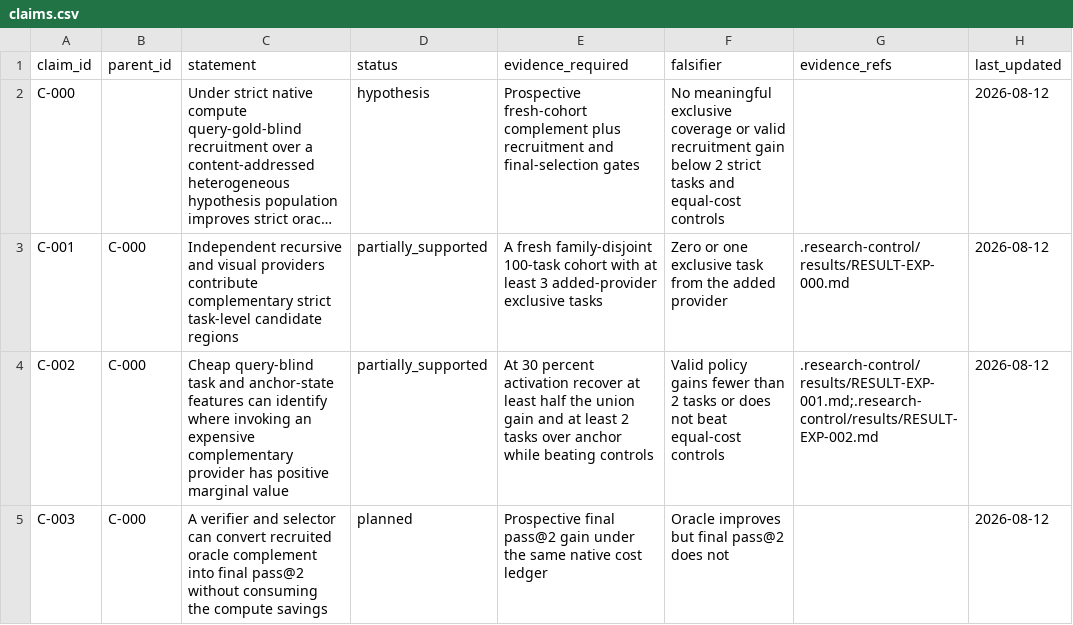
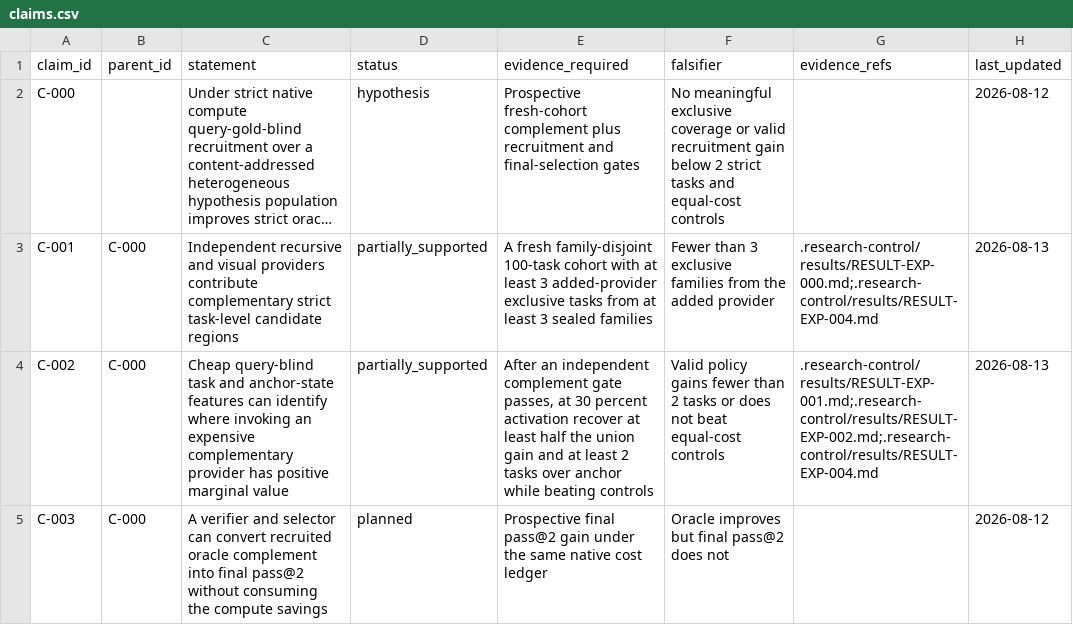
Before and after one commit to chaochao825/symbolic_logic, a CSV file: arc_functional_transition_solver/.research-control/research/claims.csv, drawn as a sheet; long unchanged cells end in …; the diff names each change by its address in the sheet, - before the commit and + after, or states it on an @@ line.

```diff
--- a/arc_functional_transition_solver/.research-control/research/claims.csv
+++ b/arc_functional_transition_solver/.research-control/research/claims.csv
-E3 (evidence_required): …exclusive tasks
+E3 (evidence_required): …exclusive tasks from at least 3 sealed families
-F3 (falsifier): Zero or one exclusive task from the…
+F3 (falsifier): Fewer than 3 exclusive families from the…
-G3 (evidence_refs): .research-control/results/RESULT-EXP-000.md
+G3 (evidence_refs): .research-control/results/RESULT-EXP-000.md;.research-control/results/RESULT-EXP-004.md
-H3:H4 (last_updated): 2026-08-12
+H3:H4 (last_updated): 2026-08-13
-E4 (evidence_required): At 30 percent…
+E4 (evidence_required): After an independent complement gate passes, at 30 percent…
-G4 (evidence_refs): .research-control/results/RESULT-EXP-001.md;.research-control/results/RESULT-EXP-002.md
+G4 (evidence_refs): .research-control/results/RESULT-EXP-001.md;.research-control/results/RESULT-EXP-002.md;.research-control/results/RESULT-EXP-004.md
```
Also changed, not shown: arc_functional_transition_solver/.research-control/experiments/registry.csv, arc_functional_transition_solver/.research-control/research/candidates.csv, 19 other files.
